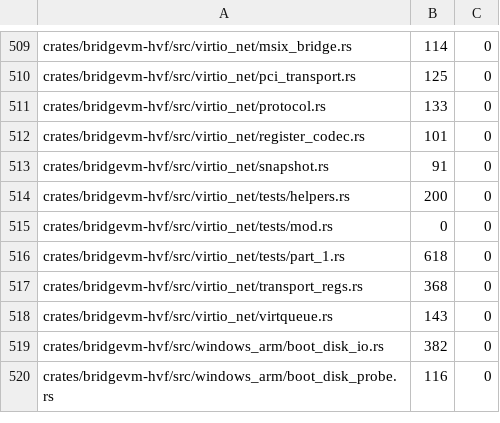
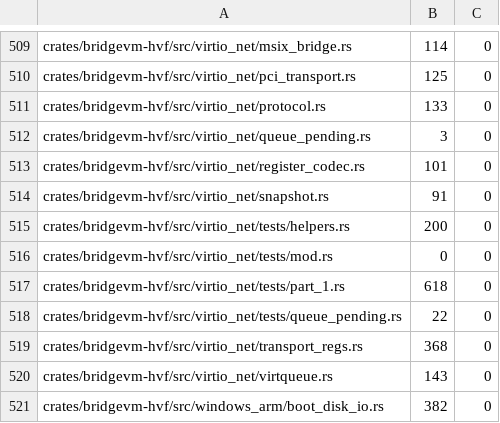
Before and after one commit to Ketchio-dev/bridgevm, a TSV file: scripts/refactor-budgets.tsv, drawn as a sheet; only a part is shown, gaps mark what is left out; the shorter side is filled out with more unchanged rows.

Commit message:
net: bound TX avail processing by queue size (#110)
Cap each virtio-net TX doorbell at the active queue capacity so a malformed wrapping avail index cannot amplify one notification into a 65,535-iteration host loop. RX remains one-buffer-per-frame. The focused regression and full CI/security matrix pass.

```diff
--- a/scripts/refactor-budgets.tsv
+++ b/scripts/refactor-budgets.tsv
@@ -511,2 +511,3 @@ crates/bridgevm-hvf/src/virtio_net/pci_transport.rs	125	0
 crates/bridgevm-hvf/src/virtio_net/protocol.rs	133	0
+crates/bridgevm-hvf/src/virtio_net/queue_pending.rs	3	0
 crates/bridgevm-hvf/src/virtio_net/register_codec.rs	101	0
@@ -516,2 +517,3 @@ crates/bridgevm-hvf/src/virtio_net/tests/mod.rs	0	0
 crates/bridgevm-hvf/src/virtio_net/tests/part_1.rs	618	0
+crates/bridgevm-hvf/src/virtio_net/tests/queue_pending.rs	22	0
 crates/bridgevm-hvf/src/virtio_net/transport_regs.rs	368	0
```
Also changed, not shown: 5 other files.
